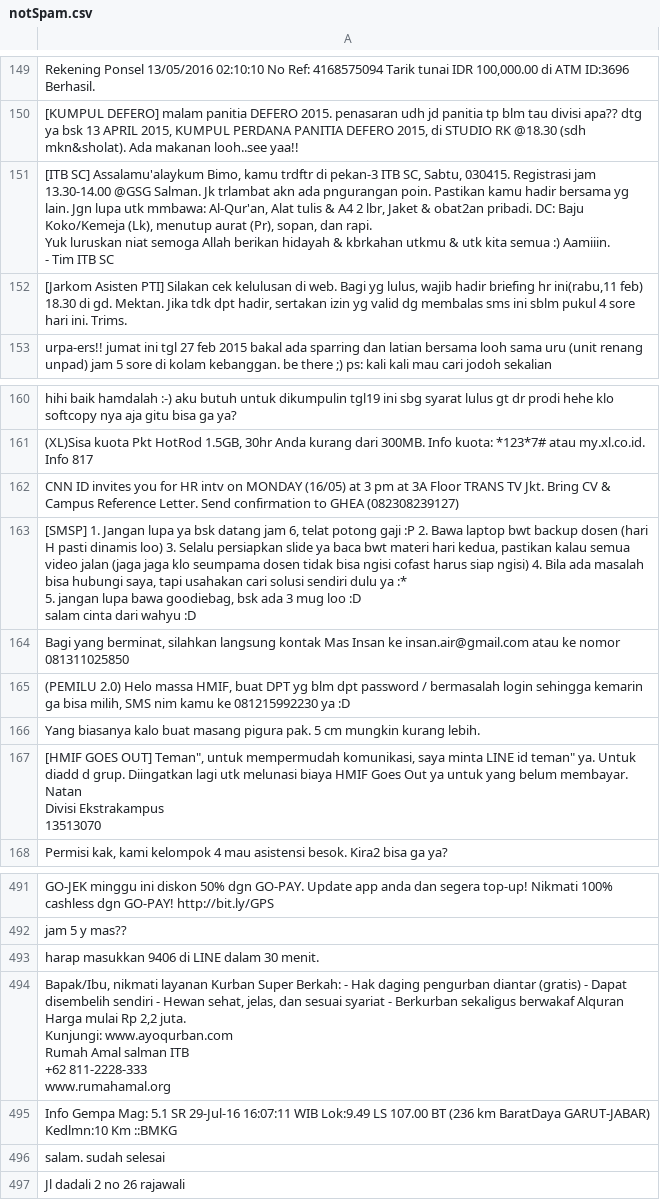
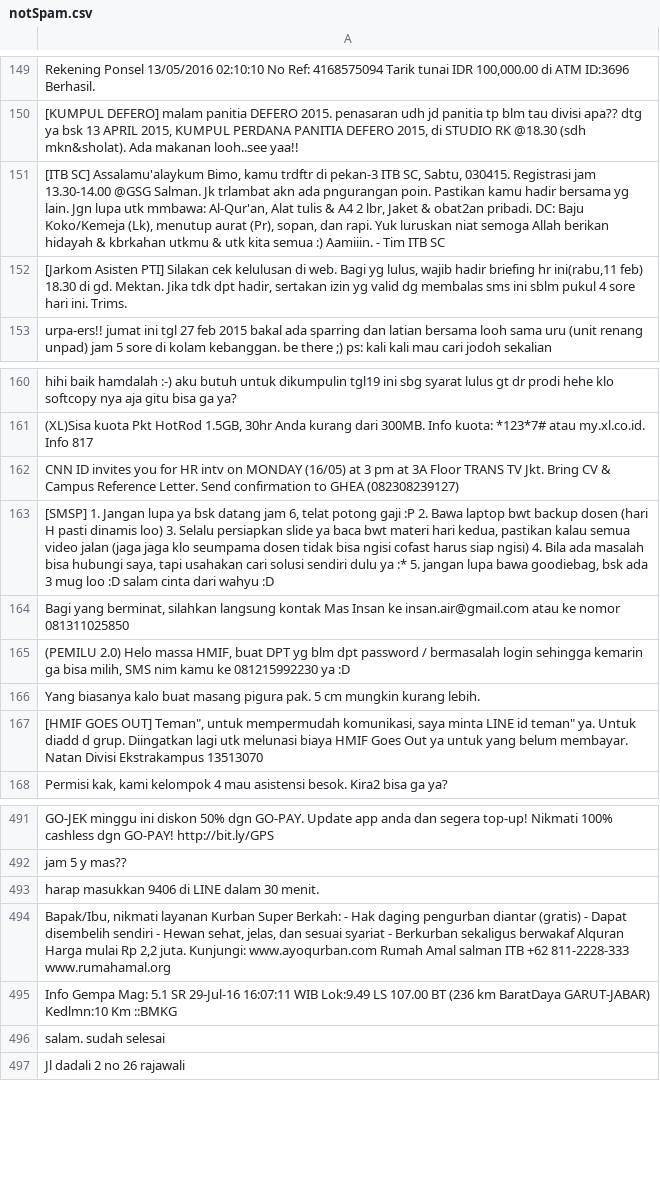
Before and after one commit to dininta/SpamFiltering, a CSV file: Spam Filtering/traindata/notSpam.csv, drawn as a sheet; only a part is shown, gaps mark what is left out; ↵ is a line break in a cell; the diff names each change by its address in the sheet, - before the commit and + after, or states it on an @@ line.

Commit message:
delete enter in train data

```diff
--- a/Spam Filtering/traindata/notSpam.csv
+++ b/Spam Filtering/traindata/notSpam.csv
-A151: …ITB SC
+A151: …ITB SC
-A163: …wahyu :D
+A163: …wahyu :D
-A167: …Ekstrakampus ↵ 13513070
+A167: …Ekstrakampus 13513070
-A494: …811-2228-333 ↵ www.rumahamal.org
+A494: …811-2228-333 www.rumahamal.org
```
